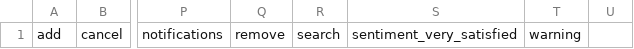
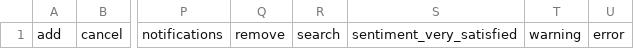
Before and after one commit to smals-belgium/myhealth-storybook-design-kit, a CSV file: libs/design-kit/scripts/base-symbols.csv, drawn as a sheet; only a part is shown, gaps mark what is left out; the diff names each change by its address in the sheet, - before the commit and + after, or states it on an @@ line.

```diff
--- a/libs/design-kit/scripts/base-symbols.csv
+++ b/libs/design-kit/scripts/base-symbols.csv
-U1: (empty)
+U1: error
```
Also changed, not shown: 27 other files.
